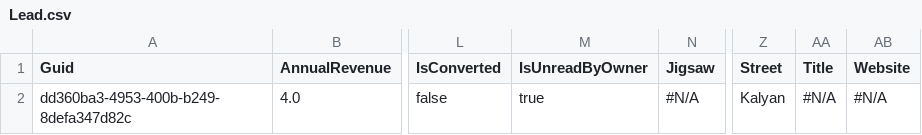
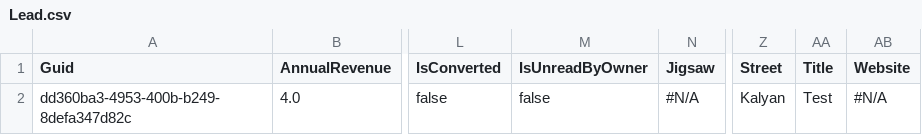
Before and after one commit to prodlytestuser/CPQTest9, a CSV file: Lead.csv, drawn as a sheet; only a part is shown, gaps mark what is left out; the diff names each change by its address in the sheet, - before the commit and + after, or states it on an @@ line.

```diff
--- a/Lead.csv
+++ b/Lead.csv
-M2 (IsUnreadByOwner): true
+M2 (IsUnreadByOwner): false
-AA2 (Title): #N/A
+AA2 (Title): Test
```
Also changed, not shown: Account.csv, Asset.csv, 3 other files.
